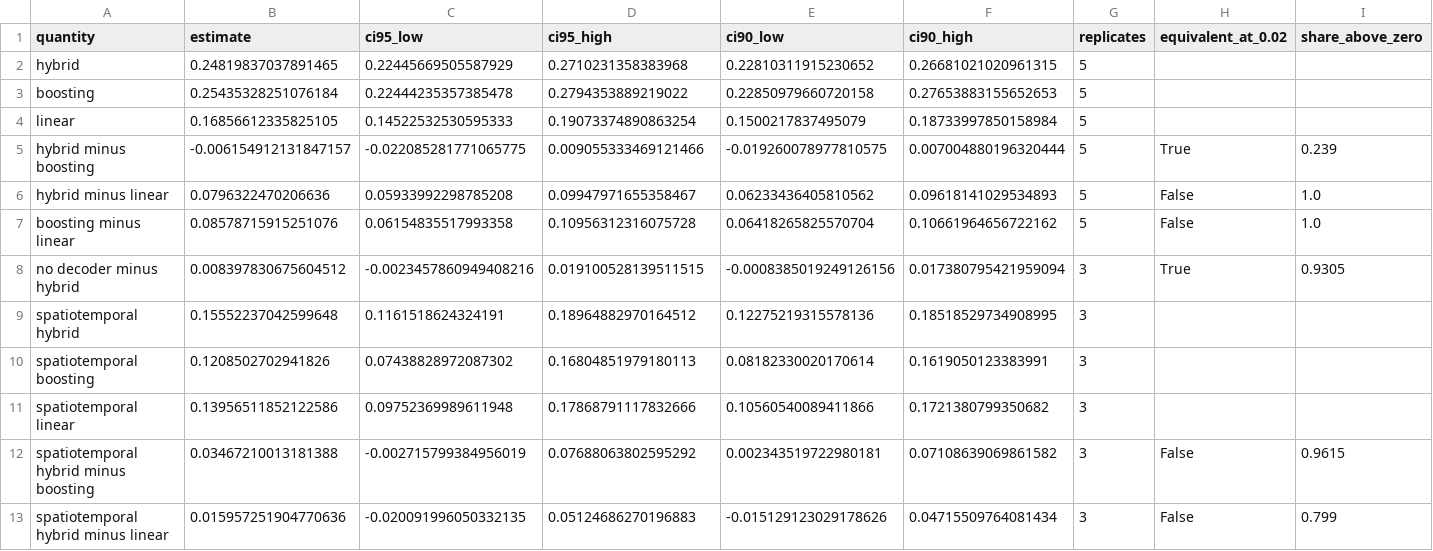
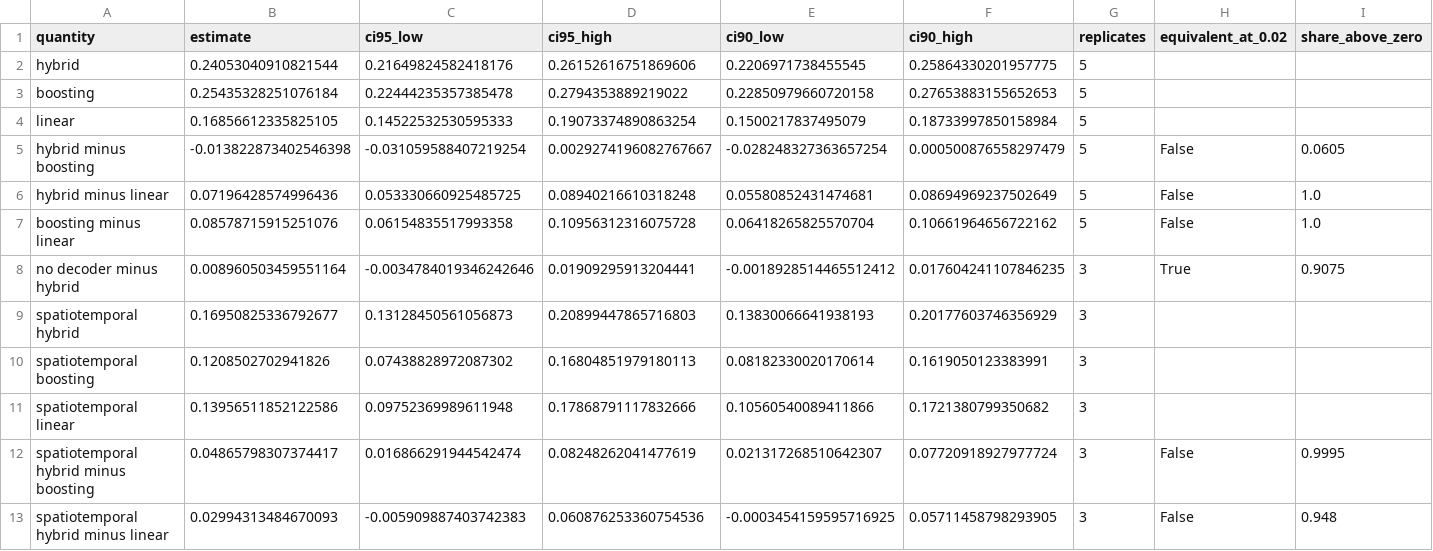
Before and after one commit to rakibhhridoy/soc-sequence-test, a CSV file: results/tables/robustness.csv, drawn as a sheet.

```diff
--- a/results/tables/robustness.csv
+++ b/results/tables/robustness.csv
@@ -1,13 +1,13 @@
 quantity,estimate,ci95_low,ci95_high,ci90_low,ci90_high,replicates,equivalent_at_0.02,share_above_zero
-hybrid,0.24819837037891465,0.22445669505587929,0.2710231358383968,0.22810311915230652,0.26681021020961315,5,,
+hybrid,0.24053040910821544,0.21649824582418176,0.26152616751869606,0.2206971738455545,0.25864330201957775,5,,
 boosting,0.25435328251076184,0.22444235357385478,0.2794353889219022,0.22850979660720158,0.27653883155652653,5,,
 linear,0.16856612335825105,0.14522532530595333,0.19073374890863254,0.1500217837495079,0.18733997850158984,5,,
-hybrid minus boosting,-0.006154912131847157,-0.022085281771065775,0.009055333469121466,-0.019260078977810575,0.007004880196320444,5,True,0.239
-hybrid minus linear,0.0796322470206636,0.05933992298785208,0.09947971655358467,0.06233436405810562,0.09618141029534893,5,False,1.0
+hybrid minus boosting,-0.013822873402546398,-0.031059588407219254,0.0029274196082767667,-0.028248327363657254,0.000500876558297479,5,False,0.0605
+hybrid minus linear,0.07196428574996436,0.053330660925485725,0.08940216610318248,0.05580852431474681,0.08694969237502649,5,False,1.0
 boosting minus linear,0.08578715915251076,0.06154835517993358,0.10956312316075728,0.06418265825570704,0.10661964656722162,5,False,1.0
-no decoder minus hybrid,0.008397830675604512,-0.0023457860949408216,0.019100528139511515,-0.0008385019249126156,0.017380795421959094,3,True,0.9305
-spatiotemporal hybrid,0.15552237042599648,0.1161518624324191,0.18964882970164512,0.12275219315578136,0.18518529734908995,3,,
+no decoder minus hybrid,0.008960503459551164,-0.0034784019346242646,0.01909295913204441,-0.0018928514465512412,0.017604241107846235,3,True,0.9075
+spatiotemporal hybrid,0.16950825336792677,0.13128450561056873,0.20899447865716803,0.13830066641938193,0.20177603746356929,3,,
 spatiotemporal boosting,0.1208502702941826,0.07438828972087302,0.16804851979180113,0.08182330020170614,0.1619050123383991,3,,
 spatiotemporal linear,0.13956511852122586,0.09752369989611948,0.17868791117832666,0.10560540089411866,0.1721380799350682,3,,
-spatiotemporal hybrid minus boosting,0.03467210013181388,-0.002715799384956019,0.07688063802595292,0.002343519722980181,0.07108639069861582,3,False,0.9615
-spatiotemporal hybrid minus linear,0.015957251904770636,-0.020091996050332135,0.05124686270196883,-0.015129123029178626,0.04715509764081434,3,False,0.799
+spatiotemporal hybrid minus boosting,0.04865798307374417,0.016866291944542474,0.08248262041477619,0.021317268510642307,0.07720918927977724,3,False,0.9995
+spatiotemporal hybrid minus linear,0.02994313484670093,-0.005909887403742383,0.060876253360754536,-0.0003454159595716925,0.05711458798293905,3,False,0.948
```
Also changed, not shown: results/tables/ablations_mineral.csv, results/tables/ablations_organic.csv, 49 other files.
